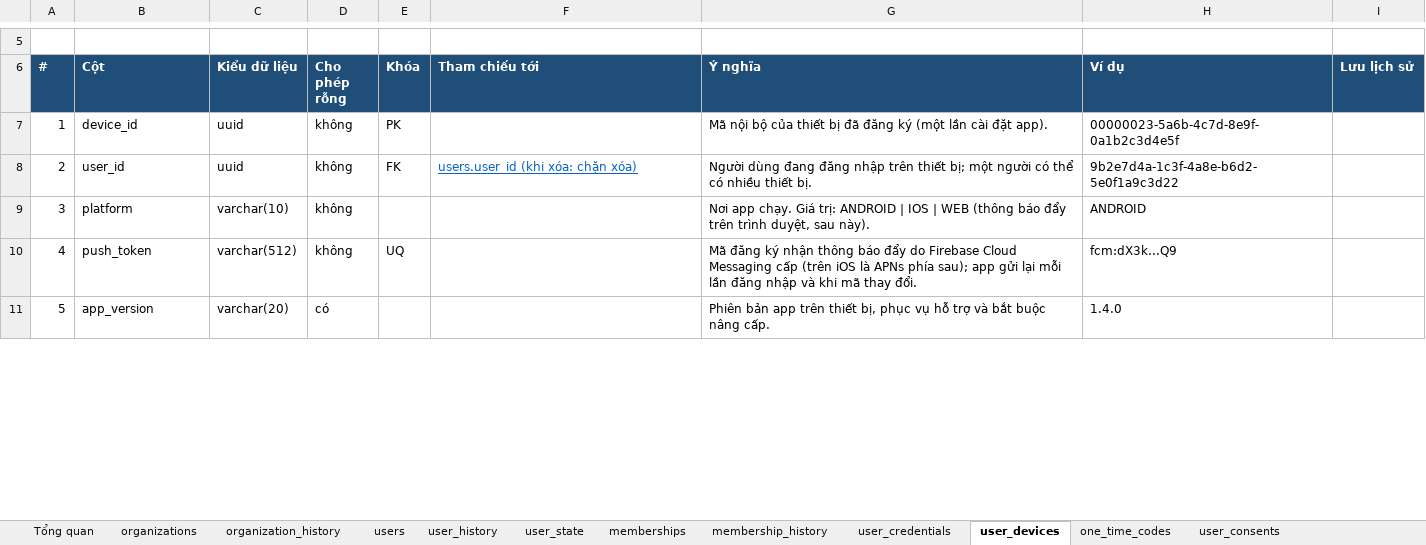
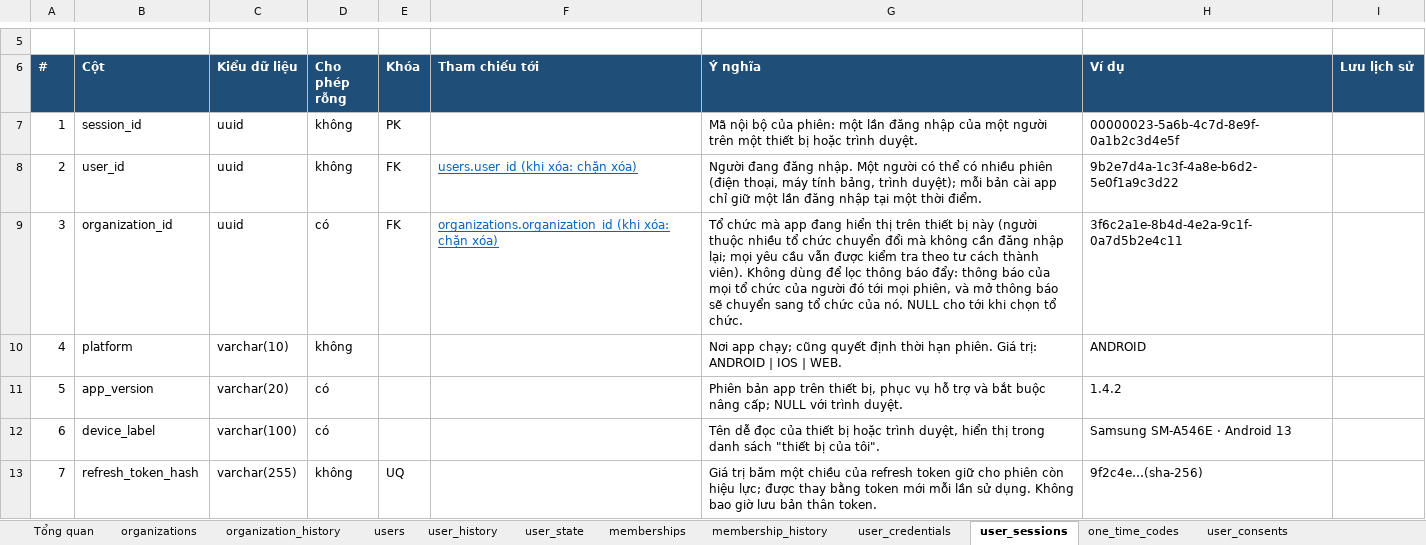
Before and after one commit to yolo-coccoc/G3Network-app, an Excel workbook: docs/design/domain-model/domain-model.xlsx, sheet user_sessions, drawn as a sheet; only a part is shown, gaps mark what is left out; values as stored, in another font and other column widths than the file's, no borders; removed rows and columns are numbered as before the commit, all else as after; the diff covers the shown part only; the diff names each change by its address in the sheet, - before the commit and + after, or states it on an @@ line.

```diff
--- a/docs/design/domain-model/domain-model.xlsx (sheet user_sessions)
+++ b/docs/design/domain-model/domain-model.xlsx (sheet user_sessions)
-sheet tab: user_devices
+sheet tab: user_sessions
@@ column A (#) renumbered between rows 1 and 16 @@
-B7 (Cột): device_id
+B7 (Cột): session_id
-G7 (Ý nghĩa): …bộ của thiết bị đã đăng ký (một lần cài đặt app).
+G7 (Ý nghĩa): …bộ của phiên: một lần đăng nhập của một người trên một thiết bị hoặc trình duyệt.
-G8 (Ý nghĩa): Người dùng đang đăng nhập trên thiết bị; một người có thể có nhiều thiết bị.
+G8 (Ý nghĩa): Người đang đăng nhập. Một người có thể có nhiều phiên (điện thoại, máy tính bảng, trình duyệt); mỗi bản cài app chỉ giữ một lần đăng nhập tại một thời điểm.
+row 9: 3 | organization_id | uuid | có | FK | organizations.organization_id (khi xóa: chặn xóa) | Tổ chức mà app đang hiển thị trên thiết bị này (người thuộc nhiều tổ chức chuyển đổi mà không cần đăng nhập lại; mọi yêu cầu vẫn được kiểm tra theo tư cách thành viên). Không dùng để lọc thông báo đẩy: thông báo của mọi tổ chức của người đó tới mọi phiên, và mở thông báo sẽ chuyển sang tổ chức của nó. NULL cho tới khi chọn tổ chức. | 3f6c2a1e-8b4d-4e2a-9c1f-0a7d5b2e4c11
-G10 (Ý nghĩa): Nơi app chạy. Giá trị: ANDROID | IOS | WEB (thông báo đẩy trên trình duyệt, sau này).
+G10 (Ý nghĩa): Nơi app chạy; cũng quyết định thời hạn phiên. Giá trị: ANDROID | IOS | WEB.
-row 10: 4 | push_token | varchar(512) | không | UQ |  | Mã đăng ký nhận thông báo đẩy do Firebase Cloud Messaging cấp (trên iOS là APNs phía sau); app gửi lại mỗi lần đăng nhập và khi mã thay đổi. | fcm:dX3k...Q9
-G11 (Ý nghĩa): …buộc nâng cấp.
+G11 (Ý nghĩa): …buộc nâng cấp; NULL với trình duyệt.
-H11 (Ví dụ): 1.4.0
+H11 (Ví dụ): 1.4.2
+row 12: 6 | device_label | varchar(100) | có |  |  | Tên dễ đọc của thiết bị hoặc trình duyệt, hiển thị trong danh sách "thiết bị của tôi". | Samsung SM-A546E · Android 13
+row 13: 7 | refresh_token_hash | varchar(255) | không | UQ |  | Giá trị băm một chiều của refresh token giữ cho phiên còn hiệu lực; được thay bằng token mới mỗi lần sử dụng. Không bao giờ lưu bản thân token. | 9f2c4e…(sha-256)
```
Also changed, not shown: 3 added rows and 5 edited cells elsewhere in this sheet, sheet user_consents, sheet users, sheet Tổng quan, sheet access_audit_logs, sheet user_role_assignments, sheet memberships, 46 more sheets, other sheet tabs, docs/product/features/features.xlsx, 21 other files.
